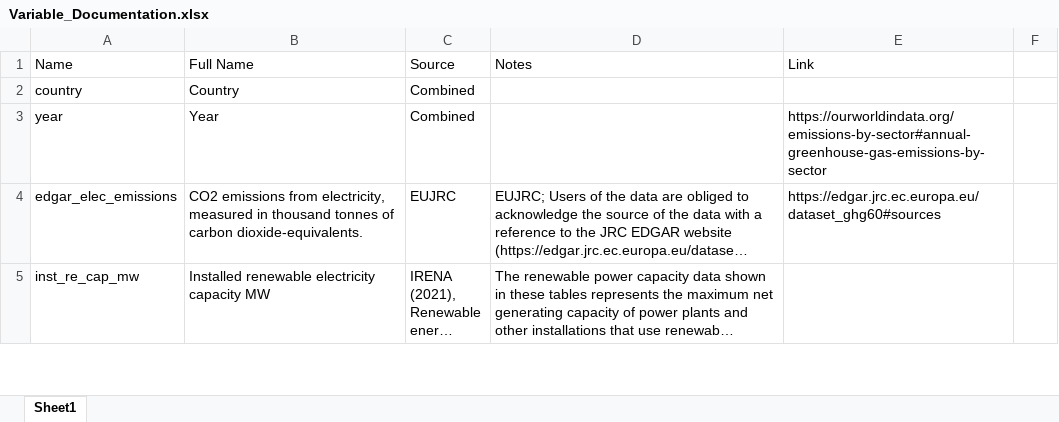
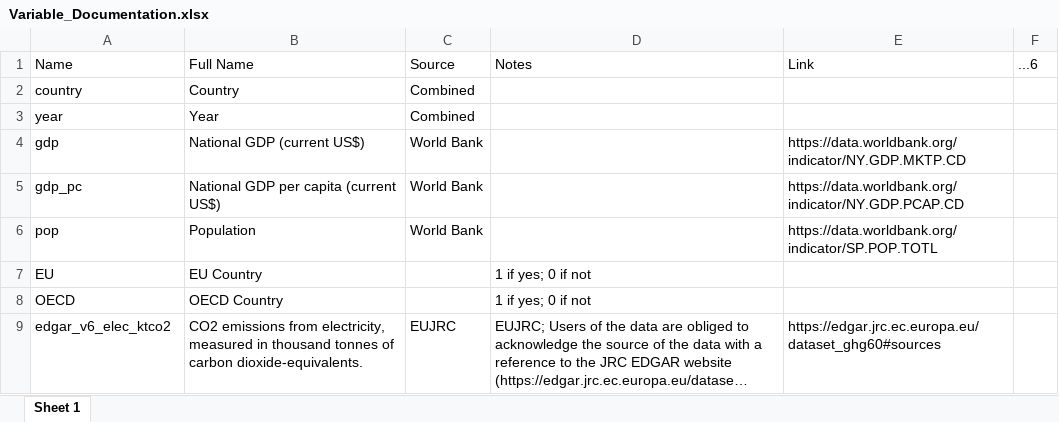
Before and after one commit to ebbam/break_scoping, an Excel workbook: data/out/Variable_Documentation.xlsx, sheet Sheet 1, drawn as a sheet; only a part is shown; the shorter side is filled out with more unchanged rows; long unchanged cells end in …; values as stored, in another font and other column widths than the file's, no cell formats; addresses are those after the commit; the diff covers the shown part only; the diff names each change by its address in the sheet, - before the commit and + after, or states it on an @@ line.

```diff
--- a/data/out/Variable_Documentation.xlsx (sheet Sheet 1)
+++ b/data/out/Variable_Documentation.xlsx (sheet Sheet 1)
-sheet tab: Sheet1
+sheet tab: Sheet 1
-F1: (empty)
+F1: ...6
-E3 (Link): https://ourworldindata.org/emissions-by-sector#annual-greenhouse-gas-emissions-by-sector
+E3 (Link): (empty)
+row 4: gdp | National GDP (current US$) | World Bank |  | https://data.worldbank.org/indicator/NY.GDP.MKTP.CD
+row 5: gdp_pc | National GDP per capita (current US$) | World Bank |  | https://data.worldbank.org/indicator/NY.GDP.PCAP.CD
+row 6: pop | Population | World Bank |  | https://data.worldbank.org/indicator/SP.POP.TOTL
@@ row 16 moved to row 7: EU @@
@@ row 17 moved to row 8: OECD @@
-A9 (Name): edgar_elec_emissions
+A9 (Name): edgar_v6_elec_ktco2
```
Also changed, not shown: 11 added rows and 11 removed rows elsewhere in this sheet, cell formats.
